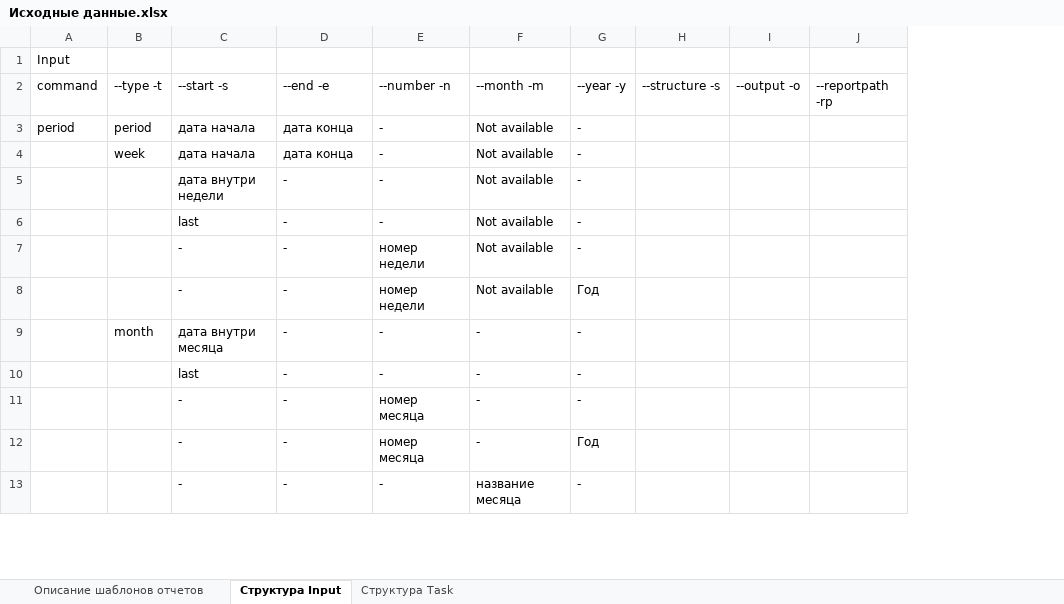
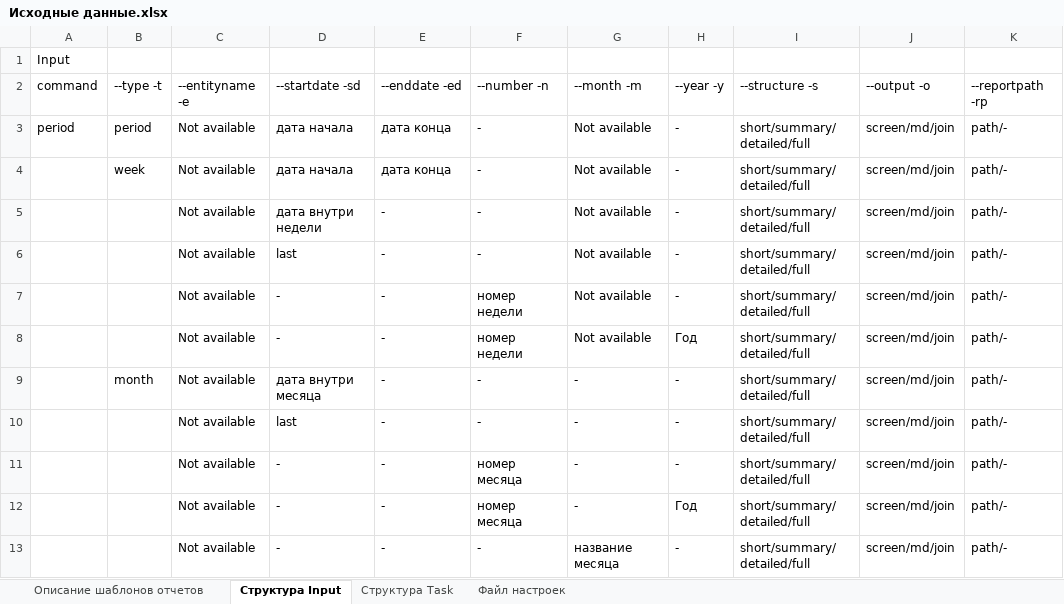
Before and after one commit to ConsMikh/ReportMaker, an Excel workbook: Проектирование/Исходные данные.xlsx, sheet Структура Input, drawn as a sheet; only a part is shown; values as stored, in another font and other column widths than the file's, no borders; removed rows and columns are numbered as before the commit, all else as after; the diff covers the shown part only; the diff names each change by its address in the sheet, - before the commit and + after, or states it on an @@ line.

```diff
--- a/Проектирование/Исходные данные.xlsx (sheet Структура Input)
+++ b/Проектирование/Исходные данные.xlsx (sheet Структура Input)
+sheet tab: Файл настроек
+column C, rows 2-13: --entityname -e | Not available | Not available | Not available | Not available | Not available | Not available | Not available | Not available | Not available | Not available | Not available
-column H, row 2: --structure -s
-column I, row 2: --output -o
-column J, row 2: --reportpath -rp
+column I, rows 2-13: --structure -s | short/summary/ detailed/full | short/summary/ detailed/full | short/summary/ detailed/full | short/summary/ detailed/full | short/summary/ detailed/full | short/summary/ detailed/full | short/summary/ detailed/full | short/summary/ detailed/full | short/summary/ detailed/full | short/summary/ detailed/full | short/summary/ detailed/full
+column J, rows 2-13: --output -o | screen/md/join | screen/md/join | screen/md/join | screen/md/join | screen/md/join | screen/md/join | screen/md/join | screen/md/join | screen/md/join | screen/md/join | screen/md/join
+column K, rows 2-13: --reportpath -rp | path/- | path/- | path/- | path/- | path/- | path/- | path/- | path/- | path/- | path/- | path/-
-D2: --start -s
+D2: --startdate -sd
-E2: --end -e
+E2: --enddate -ed
```
Also changed, not shown: 21 added rows and 1 removed row elsewhere in this sheet, sheet Структура Task.
